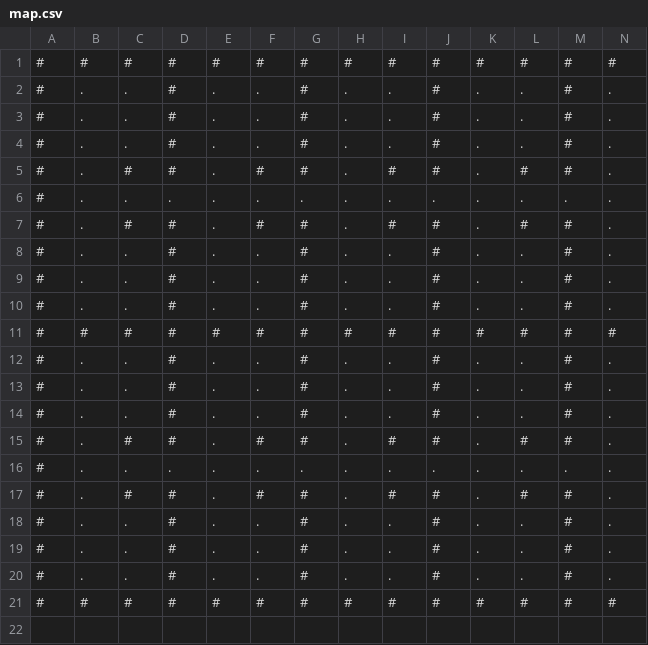
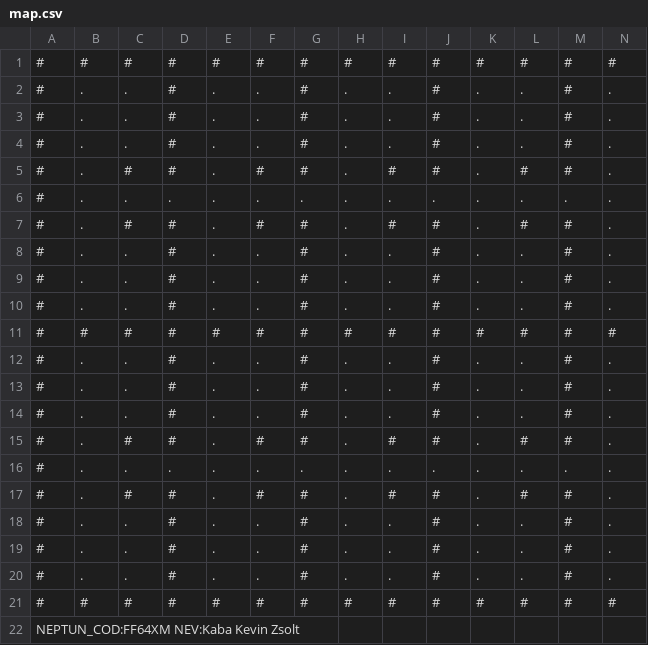
Before and after one commit to TNTTheLagger/NagyHazi, a CSV file: Extras/map.csv, drawn as a sheet; only a part is shown; rows hold the shown columns only; the diff names each change by its address in the sheet, - before the commit and + after, or states it on an @@ line.

Commit message:
Added neptun code

```diff
--- a/Extras/map.csv
+++ b/Extras/map.csv
+row 22: NEPTUN_COD:FF64XM NEV:Kaba Kevin Zsolt
```
Also changed, not shown: 15 other files.
